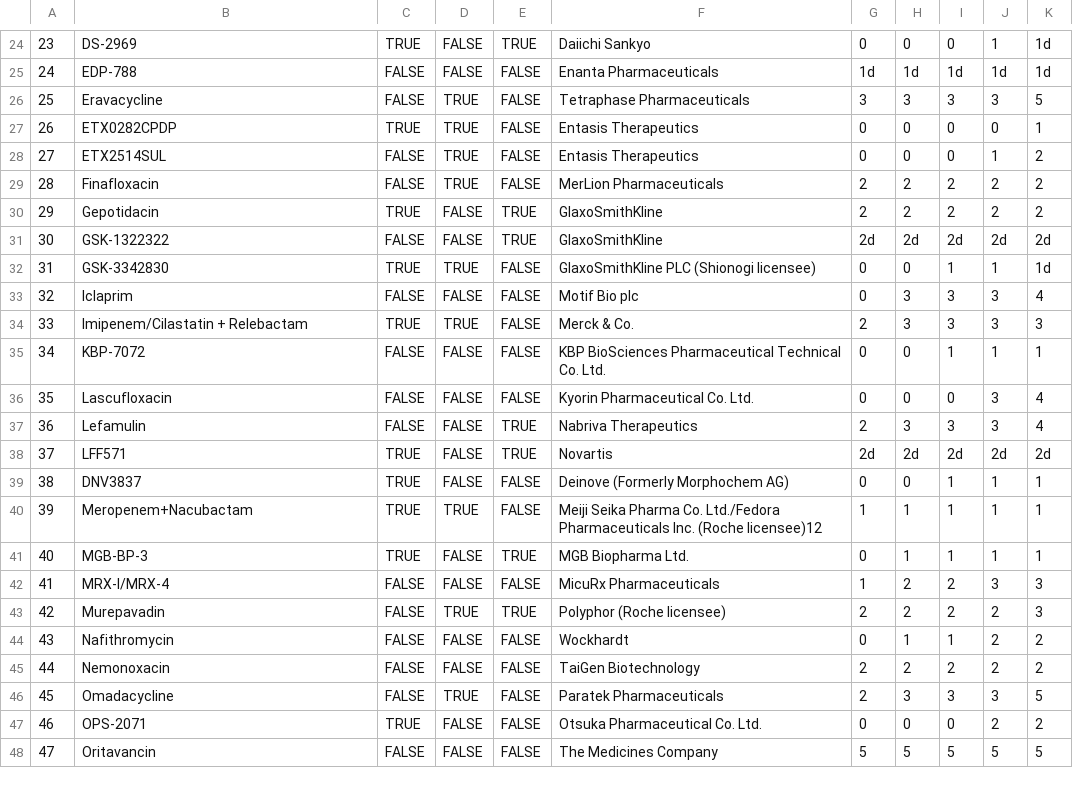
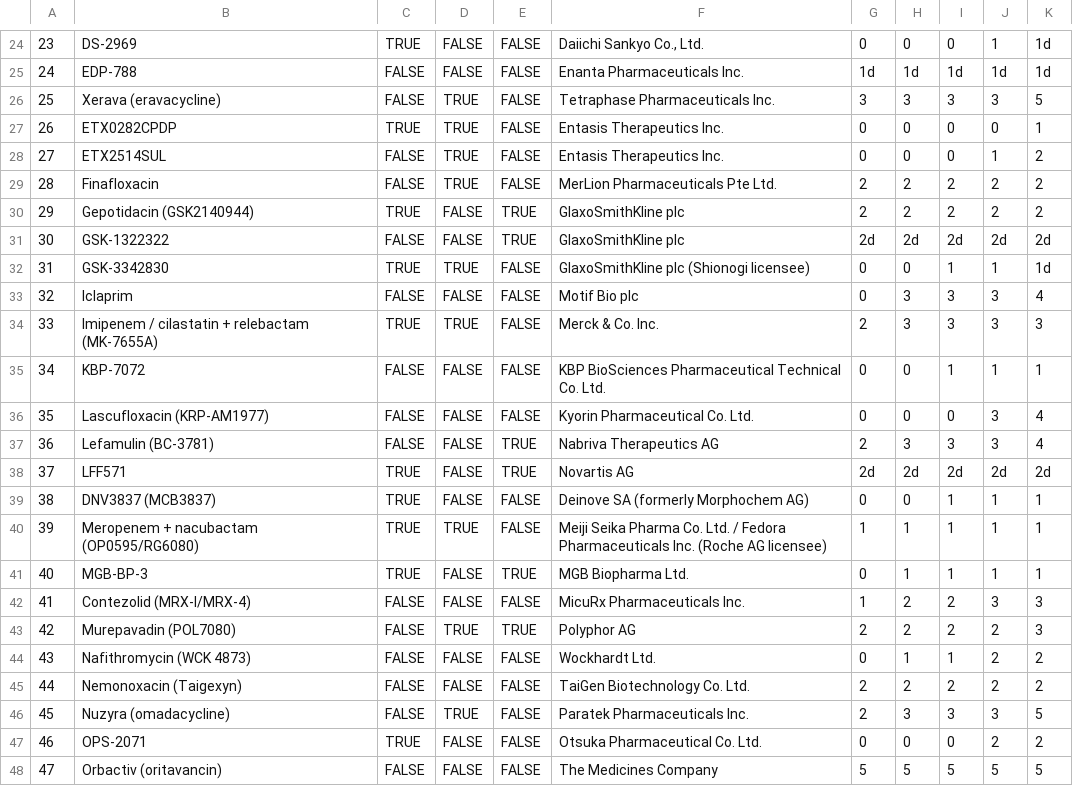
Before and after one commit to pewtrusts/abx, a CSV file: src/data/abx-data.csv, drawn as a sheet; only a part is shown, gaps mark what is left out; the diff covers the shown part only; the diff names each change by its address in the sheet, - before the commit and + after, or states it on an @@ line.

```diff
--- a/src/data/abx-data.csv
+++ b/src/data/abx-data.csv
-E24: TRUE
+E24: FALSE
-F24: Daiichi Sankyo
+F24: Daiichi Sankyo Co., Ltd.
-F25: Enanta Pharmaceuticals
+F25: Enanta Pharmaceuticals Inc.
-B26: Eravacycline
+B26: Xerava (eravacycline)
-F26: Tetraphase Pharmaceuticals
+F26: Tetraphase Pharmaceuticals Inc.
-F27:F28: Entasis Therapeutics
+F27:F28: Entasis Therapeutics Inc.
-F29: MerLion Pharmaceuticals
+F29: MerLion Pharmaceuticals Pte Ltd.
-B30: Gepotidacin
+B30: Gepotidacin (GSK2140944)
-F30:F31: GlaxoSmithKline
+F30:F31: GlaxoSmithKline plc
-F32: GlaxoSmithKline PLC (Shionogi licensee)
+F32: GlaxoSmithKline plc (Shionogi licensee)
-B34: Imipenem/Cilastatin + Relebactam
+B34: Imipenem / cilastatin + relebactam (MK-7655A)
-F34: Merck & Co.
+F34: Merck & Co. Inc.
-B36: Lascufloxacin
+B36: Lascufloxacin (KRP-AM1977)
-B37: Lefamulin
+B37: Lefamulin (BC-3781)
-F37: Nabriva Therapeutics
+F37: Nabriva Therapeutics AG
-F38: Novartis
+F38: Novartis AG
-B39: DNV3837
+B39: DNV3837 (MCB3837)
-F39: Deinove (Formerly Morphochem AG)
+F39: Deinove SA (formerly Morphochem AG)
-B40: Meropenem+Nacubactam
+B40: Meropenem + nacubactam (OP0595/RG6080)
-F40: …Pharma Co. Ltd./Fedora Pharmaceuticals Inc. (Roche licensee)12
+F40: …Pharma Co. Ltd. / Fedora Pharmaceuticals Inc. (Roche AG licensee)
-B42: MRX-I/MRX-4
+B42: Contezolid (MRX-I/MRX-4)
-F42: MicuRx Pharmaceuticals
+F42: MicuRx Pharmaceuticals Inc.
-B43: Murepavadin
+B43: Murepavadin (POL7080)
-F43: Polyphor (Roche licensee)
+F43: Polyphor AG
-B44: Nafithromycin
+B44: Nafithromycin (WCK 4873)
-F44: Wockhardt
+F44: Wockhardt Ltd.
-B45: Nemonoxacin
+B45: Nemonoxacin (Taigexyn)
-F45: TaiGen Biotechnology
+F45: TaiGen Biotechnology Co. Ltd.
-B46: Omadacycline
+B46: Nuzyra (omadacycline)
-F46: Paratek Pharmaceuticals
+F46: Paratek Pharmaceuticals Inc.
-B48: Oritavancin
+B48: Orbactiv (oritavancin)
```
Also changed, not shown: 58 edited cells elsewhere in this file, src/data/abx-data-OLD.csv.
